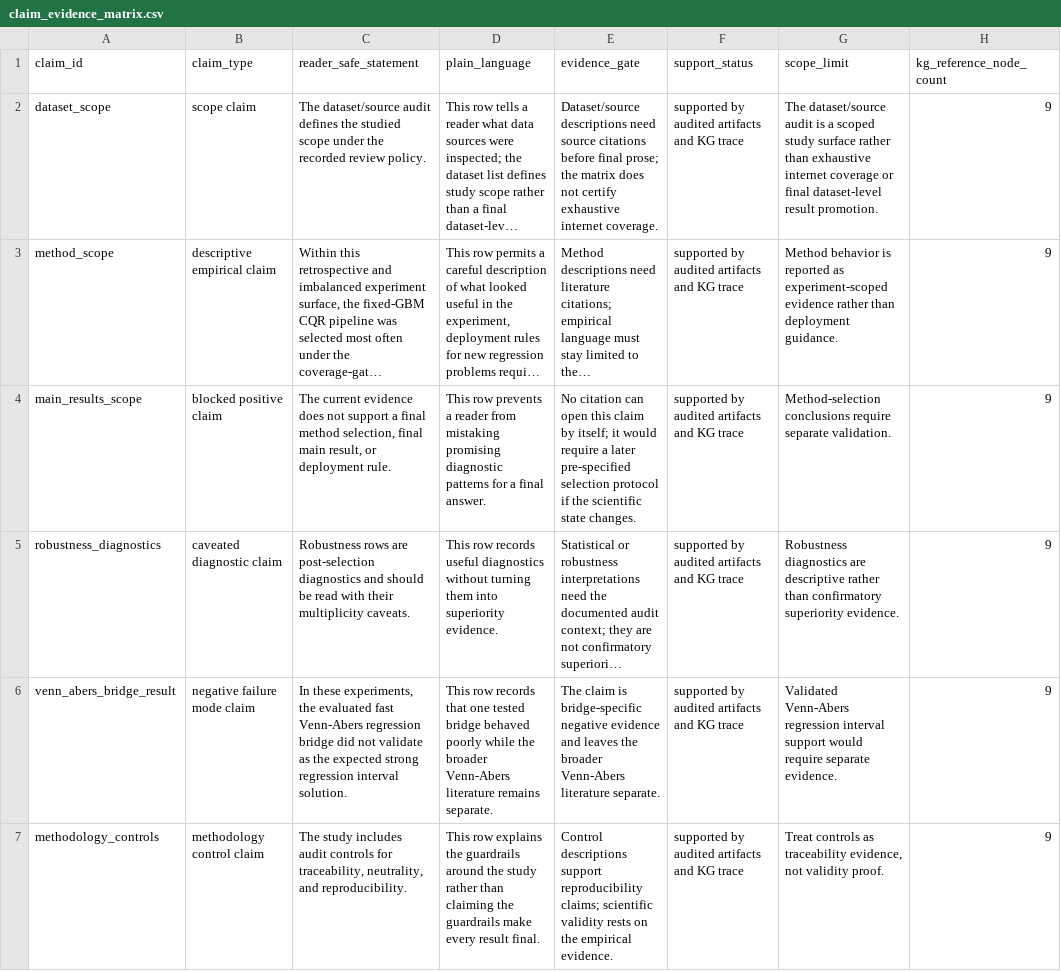
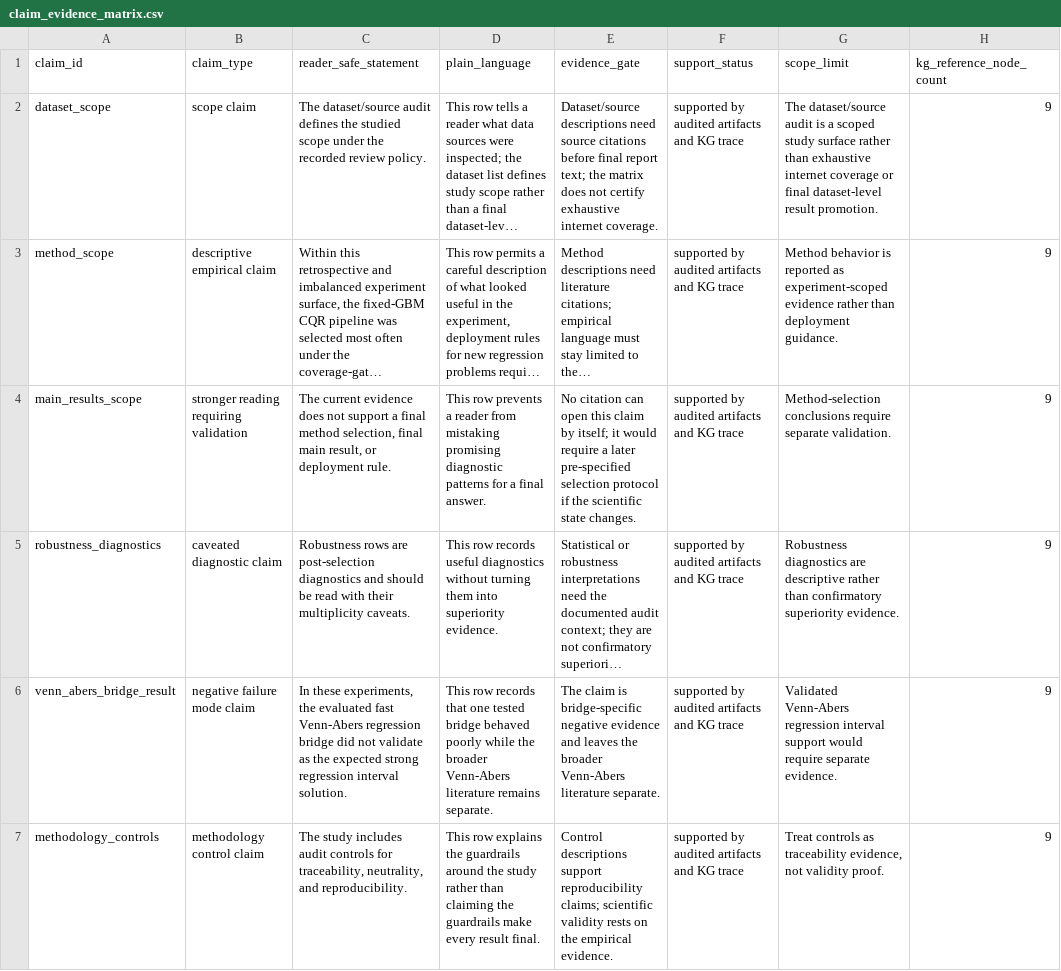
Before and after one commit to detasar/regression-conformal-prediction-research-atlas, a CSV file: atlas/claims/claim_evidence_matrix.csv, drawn as a sheet; only a part is shown; long unchanged cells end in …; the diff names each change by its address in the sheet, - before the commit and + after, or states it on an @@ line.

Commit message:
Clean public reader status language

```diff
--- a/atlas/claims/claim_evidence_matrix.csv
+++ b/atlas/claims/claim_evidence_matrix.csv
-E2 (evidence_gate): …before final prose; the matrix…
+E2 (evidence_gate): …before final report text; the matrix…
-B4 (claim_type): blocked positive claim
+B4 (claim_type): stronger reading requiring validation
```
Also changed, not shown: 35 other files.
